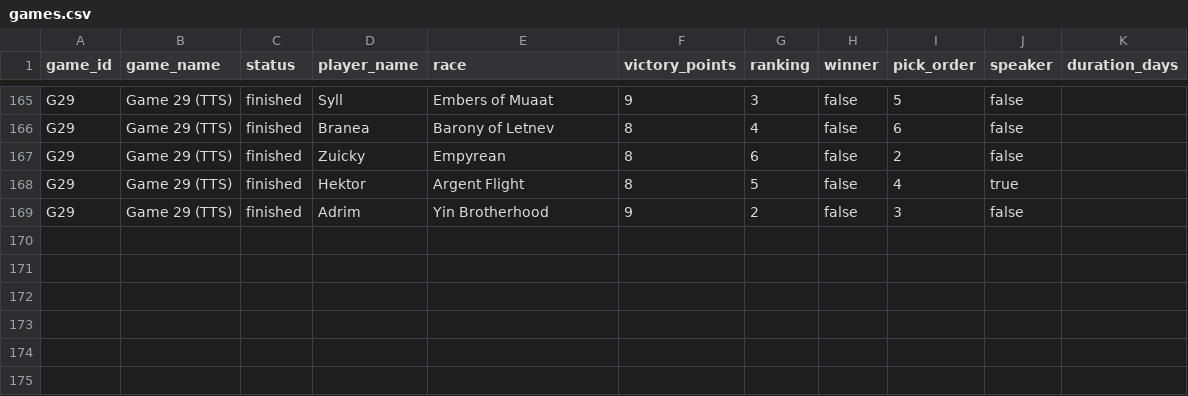
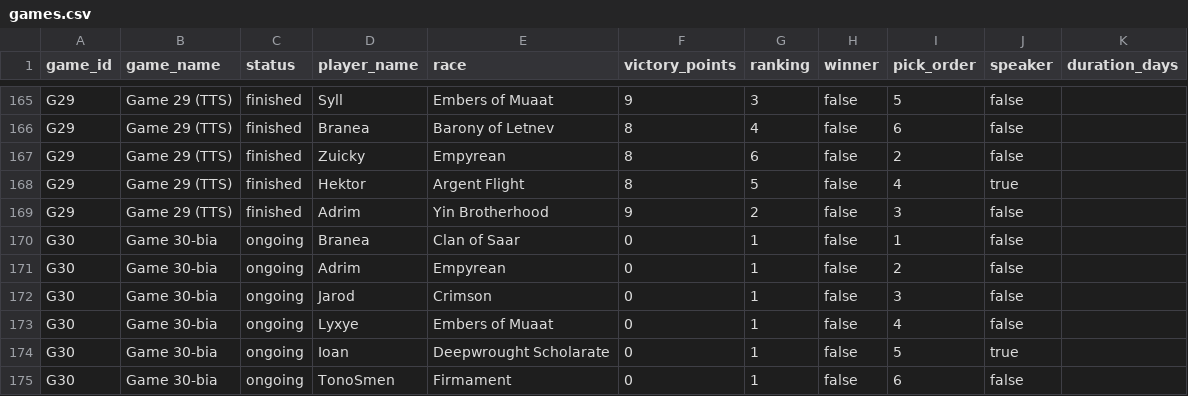
Before and after one commit to hansagif/ti4-reporter, a CSV file: data/games.csv, drawn as a sheet; only a part is shown, gaps mark what is left out; the diff names each change by its address in the sheet, - before the commit and + after, or states it on an @@ line.

Commit message:
Start Game 30-bia

```diff
--- a/data/games.csv
+++ b/data/games.csv
+row 170: G30 | Game 30-bia | ongoing | Branea | Clan of Saar | 0 | 1 | false | 1 | false
+row 171: G30 | Game 30-bia | ongoing | Adrim | Empyrean | 0 | 1 | false | 2 | false
+row 172: G30 | Game 30-bia | ongoing | Jarod | Crimson | 0 | 1 | false | 3 | false
+row 173: G30 | Game 30-bia | ongoing | Lyxye | Embers of Muaat | 0 | 1 | false | 4 | false
+row 174: G30 | Game 30-bia | ongoing | Ioan | Deepwrought Scholarate | 0 | 1 | false | 5 | true
+row 175: G30 | Game 30-bia | ongoing | TonoSmen | Firmament | 0 | 1 | false | 6 | false
```
